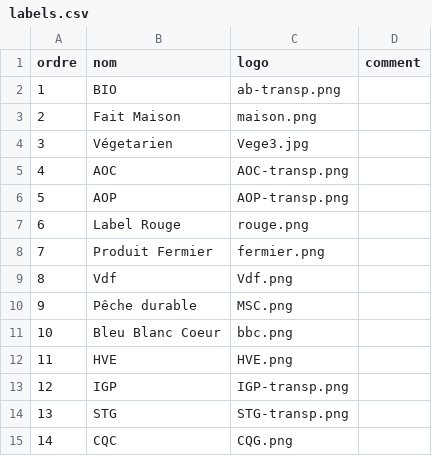
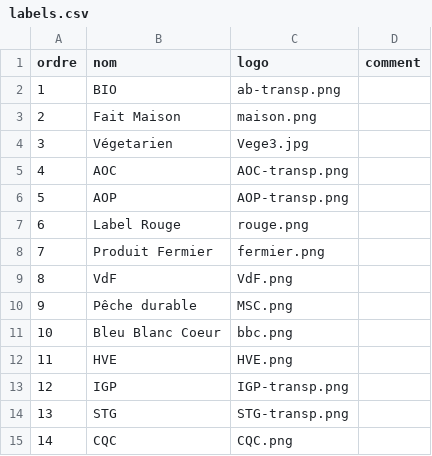
Before and after one commit to GIP-RECIA/menu-cantine-web-service, a CSV file: src/main/resources/labels.csv, drawn as a sheet.

Commit message:
Corrections des labels

```diff
--- a/src/main/resources/labels.csv
+++ b/src/main/resources/labels.csv
@@ -8,3 +8,3 @@ ordre; nom; logo; comment
 7; Produit Fermier; fermier.png;
-8; Vdf; Vdf.png;
+8; VdF; VdF.png;
 9; Pêche durable; MSC.png;
@@ -14,2 +14,2 @@ ordre; nom; logo; comment
 13; STG; STG-transp.png;
-14; CQC; CQG.png;
+14; CQC; CQC.png;
```
Also changed, not shown: 5 other files.
